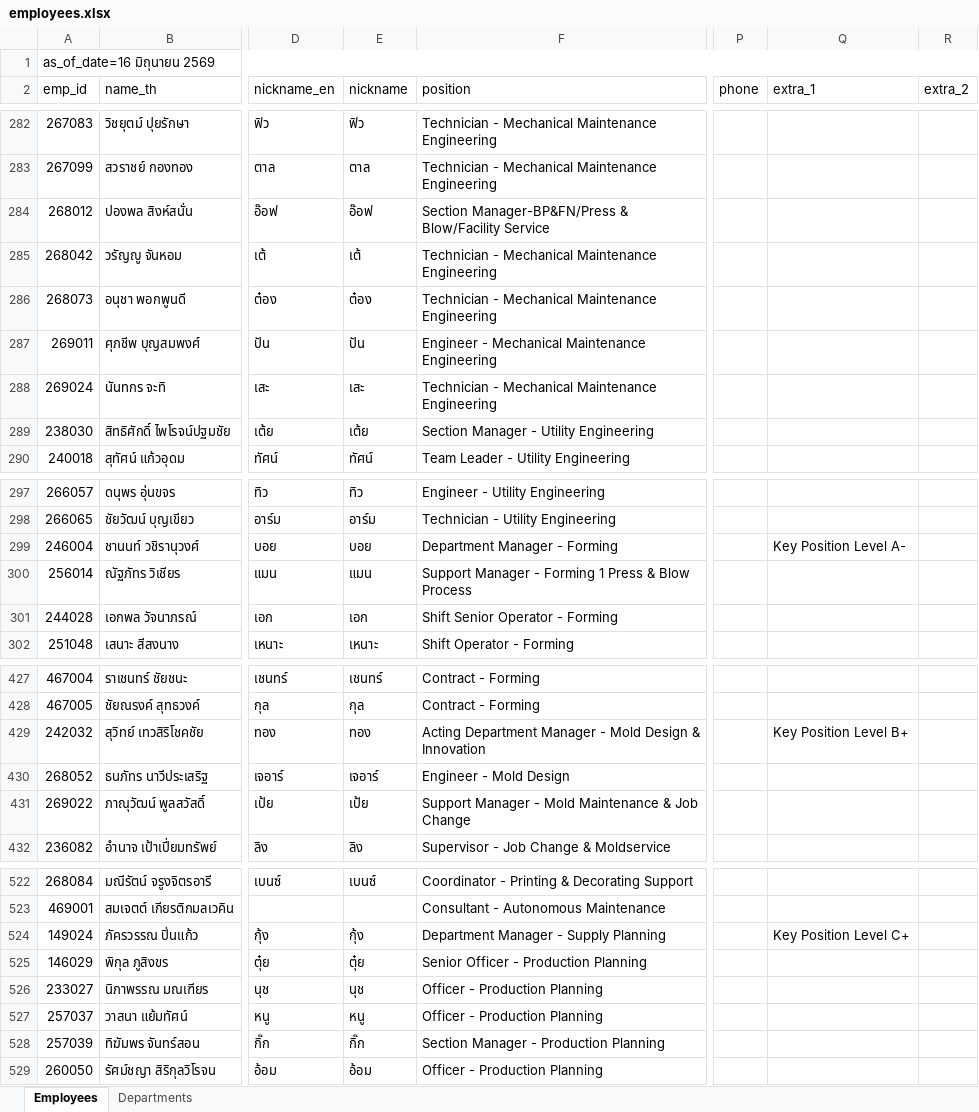
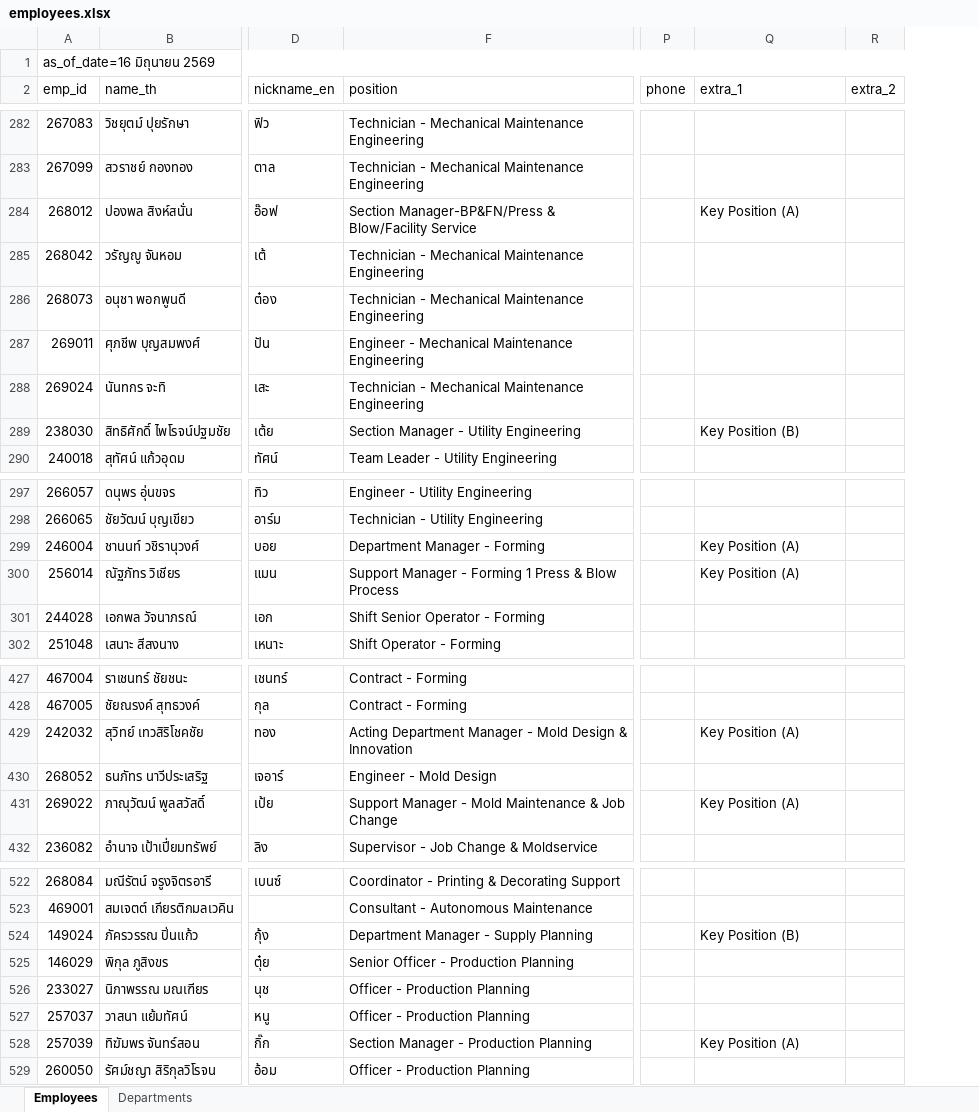
Before and after one commit to pkllimsurat-dotcom/oceanglass-orgchart, an Excel workbook: employees.xlsx, sheet Employees, drawn as a sheet; only a part is shown, gaps mark what is left out; values as stored, in another font and other column widths than the file's, no cell formats; conditional formats not drawn; the diff covers the shown part only; the diff names each change by its address in the sheet, - before the commit and + after, or states it on an @@ line.

```diff
--- a/employees.xlsx (sheet Employees)
+++ b/employees.xlsx (sheet Employees)
@@ column E (nickname) hidden, rows 282-290: ฟิว | ตาล | อ๊อฟ | เต้ | ต๋อง | ปัน | เสะ | เต้ย | ทัศน์; rows 297-302: ทิว | อาร์ม | บอย | แมน | เอก | เหนาะ; rows 427-432: เชนทร์ | กุล | ทอง | เจอาร์ | เป้ย | ลิง; rows 522-529: เบนซ์ |  | กุ้ง | ตุ๋ย | นุช | หนู | กิ๊ก | อ้อม @@
-Q284 (extra_1): (empty)
+Q284 (extra_1): Key Position (A)
-Q289 (extra_1): (empty)
+Q289 (extra_1): Key Position (B)
-Q299 (extra_1): Key Position Level A-
+Q299 (extra_1): Key Position (A)
-Q300 (extra_1): (empty)
+Q300 (extra_1): Key Position (A)
-Q429 (extra_1): Key Position Level B+
+Q429 (extra_1): Key Position (A)
-Q431 (extra_1): (empty)
+Q431 (extra_1): Key Position (A)
-Q524 (extra_1): Key Position Level C+
+Q524 (extra_1): Key Position (B)
-Q528 (extra_1): (empty)
+Q528 (extra_1): Key Position (A)
```
Also changed, not shown: 36 edited cells elsewhere in this sheet, cell formats.
